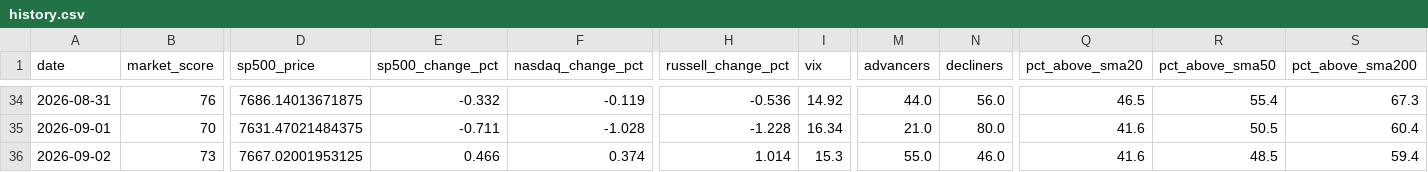
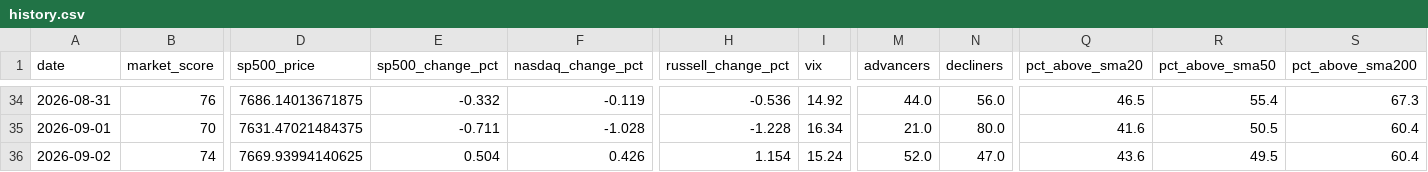
Before and after one commit to agent22793/market-dashboard, a CSV file: data/history.csv, drawn as a sheet; only a part is shown, gaps mark what is left out; the diff names each change by its address in the sheet, - before the commit and + after, or states it on an @@ line.

```diff
--- a/data/history.csv
+++ b/data/history.csv
-B36 (market_score): 73
+B36 (market_score): 74
-D36 (sp500_price): 7667.02001953125
+D36 (sp500_price): 7669.93994140625
-E36 (sp500_change_pct): 0.466
+E36 (sp500_change_pct): 0.504
-F36 (nasdaq_change_pct): 0.374
+F36 (nasdaq_change_pct): 0.426
-H36 (russell_change_pct): 1.014
+H36 (russell_change_pct): 1.154
-I36 (vix): 15.3
+I36 (vix): 15.24
-M36 (advancers): 55.0
+M36 (advancers): 52.0
-N36 (decliners): 46.0
+N36 (decliners): 47.0
-Q36 (pct_above_sma20): 41.6
+Q36 (pct_above_sma20): 43.6
-R36 (pct_above_sma50): 48.5
+R36 (pct_above_sma50): 49.5
-S36 (pct_above_sma200): 59.4
+S36 (pct_above_sma200): 60.4
```
Also changed, not shown: 1 other file.
